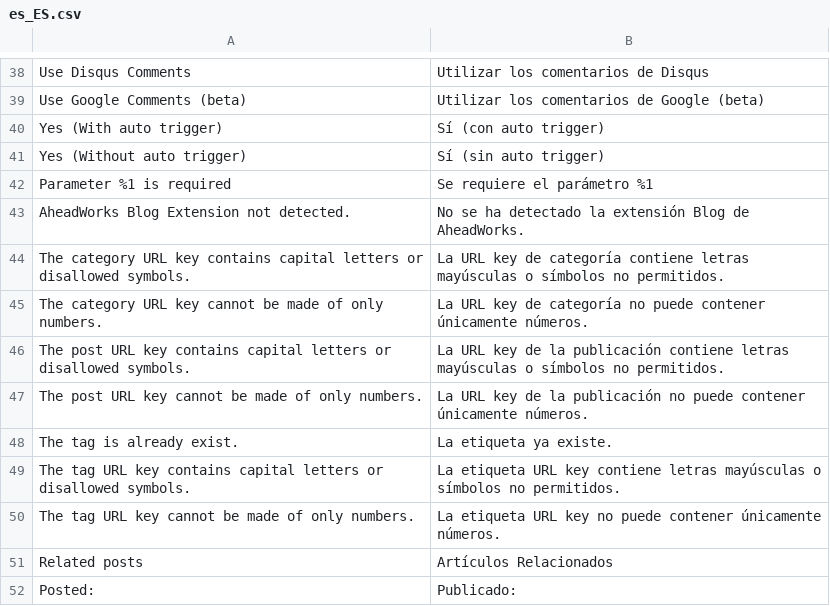
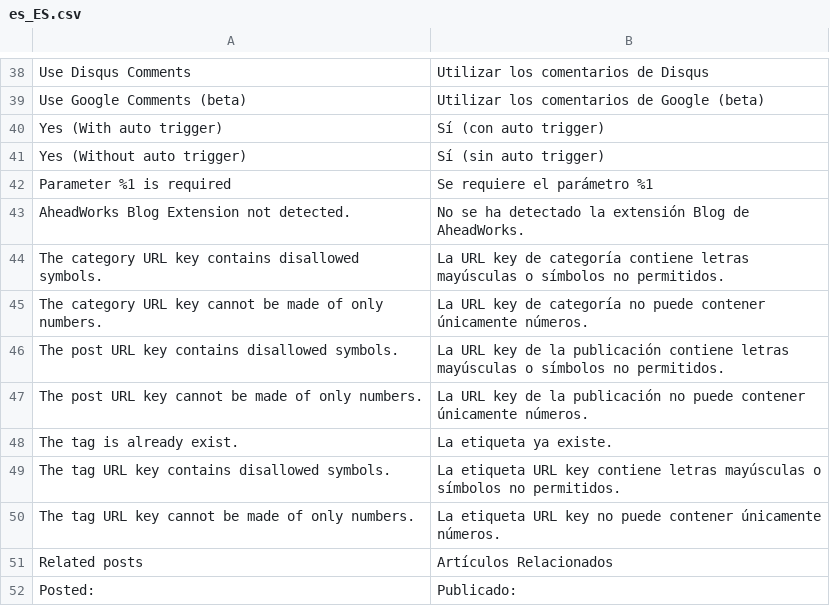
Before and after one commit to magefan/module-blog, a CSV file: i18n/es_ES.csv, drawn as a sheet; only a part is shown, gaps mark what is left out.

```diff
--- a/i18n/es_ES.csv
+++ b/i18n/es_ES.csv
@@ -43,8 +43,8 @@
 "AheadWorks Blog Extension not detected.","No se ha detectado la extensión Blog de AheadWorks."
-"The category URL key contains capital letters or disallowed symbols.","La URL key de categoría contiene letras mayúsculas o símbolos no permitidos."
+"The category URL key contains disallowed symbols.","La URL key de categoría contiene letras mayúsculas o símbolos no permitidos."
 "The category URL key cannot be made of only numbers.","La URL key de categoría no puede contener únicamente números."
-"The post URL key contains capital letters or disallowed symbols.","La URL key de la publicación contiene letras mayúsculas o símbolos no permitidos."
+"The post URL key contains disallowed symbols.","La URL key de la publicación contiene letras mayúsculas o símbolos no permitidos."
 "The post URL key cannot be made of only numbers.","La URL key de la publicación no puede contener únicamente números."
 "The tag is already exist.","La etiqueta ya existe."
-"The tag URL key contains capital letters or disallowed symbols.","La etiqueta URL key contiene letras mayúsculas o símbolos no permitidos."
+"The tag URL key contains disallowed symbols.","La etiqueta URL key contiene letras mayúsculas o símbolos no permitidos."
 "The tag URL key cannot be made of only numbers.","La etiqueta URL key no puede contener únicamente números."
```
Also changed, not shown: i18n/en_US.csv, i18n/fr_FR.csv, 8 other files.
